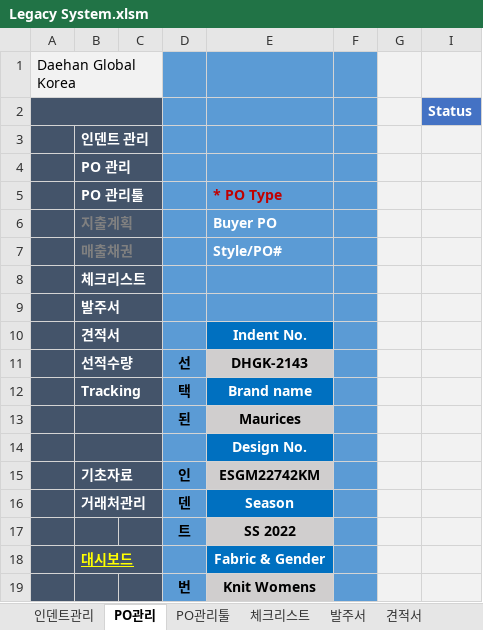
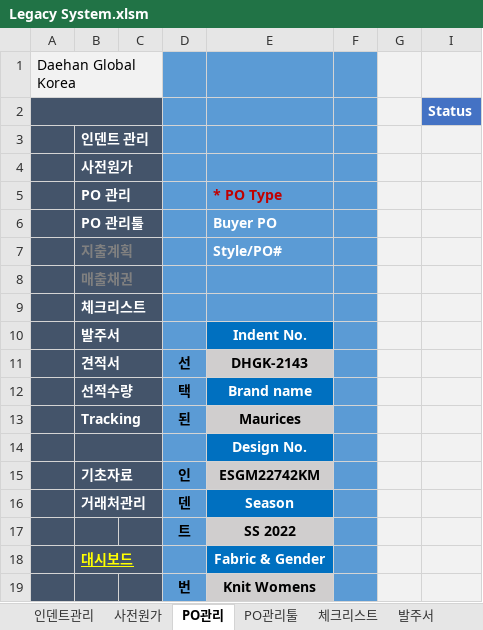
Before and after one commit to Lindo79/Trainning, an Excel workbook: Legacy System.xlsm, sheet PO관리, drawn as a sheet; only a part is shown; values as stored, in another font and other column widths than the file's, no borders; charts and pictures and conditional formats not drawn; removed rows and columns are numbered as before the commit, all else as after; rows hold the shown columns only; the diff names each change by its address in the sheet, - before the commit and + after, or states it on an @@ line.

```diff
--- a/Legacy System.xlsm (sheet PO관리)
+++ b/Legacy System.xlsm (sheet PO관리)
+sheet tab: 사전원가
-B4: PO 관리
+B4: 사전원가
-B5: PO 관리툴
+B5: PO 관리
+row 6:  | PO 관리툴 |  |  | Buyer PO
-E7: Buyer PO
+E7: Style/PO#
-E8: Style/PO#
+E8: (empty)
-row 9:  | 발주서
-B10: 견적서
+B10: 발주서
-B11: 선적수량
+B11: 견적서
-B12: Tracking
+B12: 선적수량
-B13: (empty)
+B13: Tracking
```
Also changed, not shown: sheet 견적서, sheet 발주서, sheet 선적수량, sheet Tracking, sheet 체크리스트, sheet 인덴트관리, 1 more sheet, other sheet tabs, hidden cells, charts or pictures.
